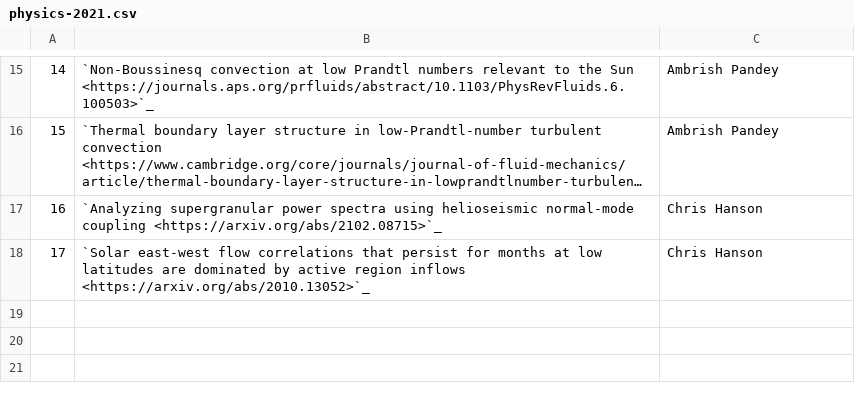
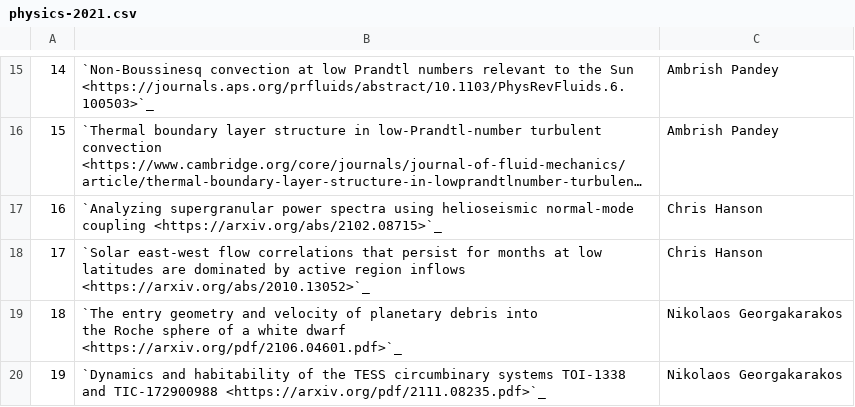
Before and after one commit to NYUAD-CRC/crc-docs, a CSV file: source/hpc/research/data/physics-2021.csv, drawn as a sheet; only a part is shown, gaps mark what is left out; long unchanged cells end in …; ↵ is a line break in a cell; the diff names each change by its address in the sheet, - before the commit and + after, or states it on an @@ line.

Commit message:
Changes to physics publications

```diff
--- a/source/hpc/research/data/physics-2021.csv
+++ b/source/hpc/research/data/physics-2021.csv
+row 19: 18 | `The entry geometry and velocity of planetary debris into ↵ the Roche sphere of a white dwarf <https://arxiv.org/pdf/2106.04601.pdf>`_ | Nikolaos Georgakarakos
+row 20: 19 | `Dynamics and habitability of the TESS circumbinary systems TOI-1338 ↵ and TIC-172900988 <https://arxiv.org/pdf/2111.08235.pdf>`_ | Nikolaos Georgakarakos
```
Also changed, not shown: source/hpc/research/data/physics-2019.csv, source/hpc/research/data/physics-2022.csv, 2 other files.
